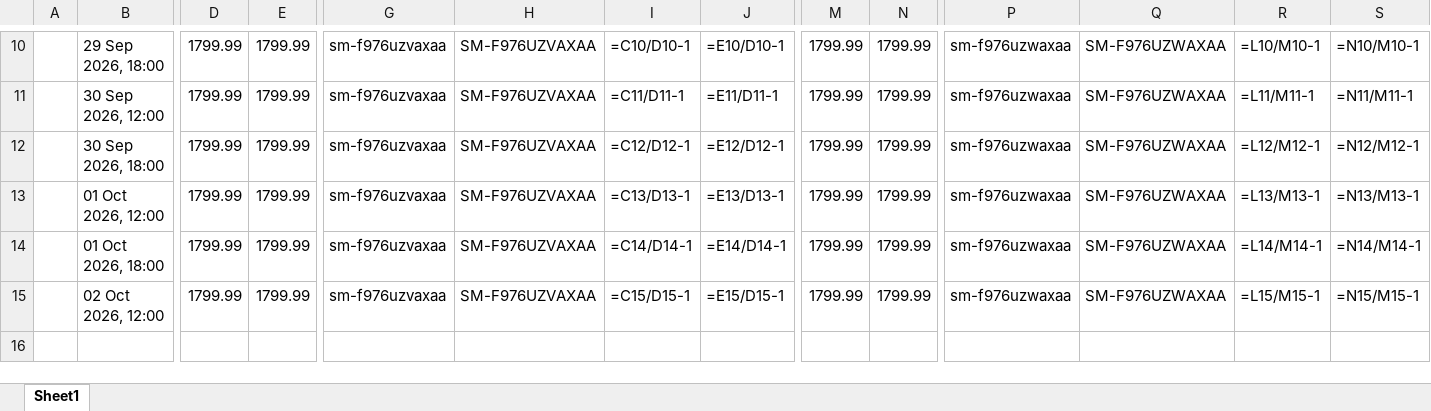
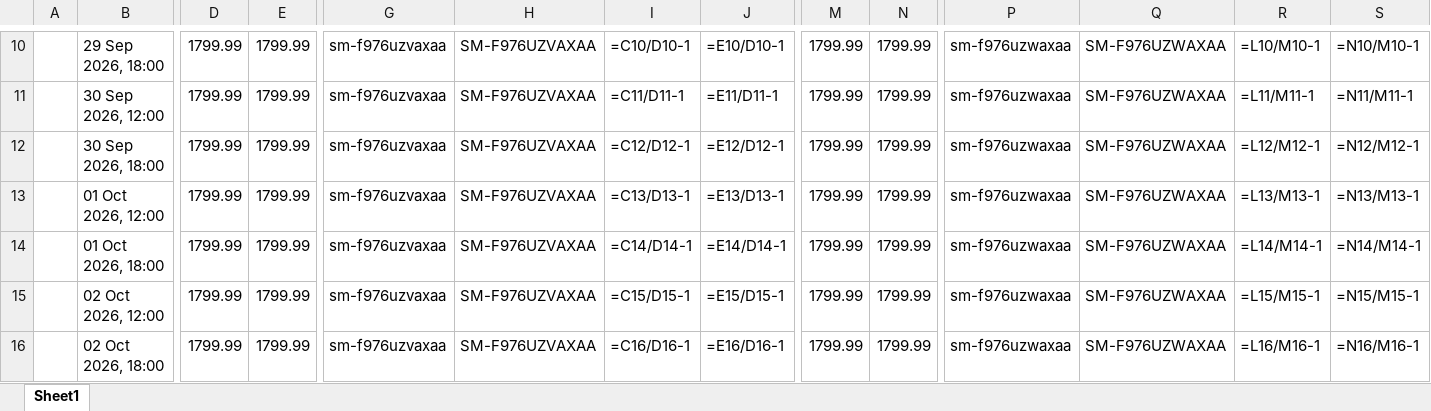
Before and after one commit to rathi-eucloid/new-request, an Excel workbook: outputs/results.xlsx, sheet Sheet1, drawn as a sheet; only a part is shown, gaps mark what is left out; values as stored, in another font and other column widths than the file's, no borders; formulas without a stored value are shown as written; rows hold the shown columns only; the diff names each change by its address in the sheet, - before the commit and + after, or states it on an @@ line.

```diff
--- a/outputs/results.xlsx (sheet Sheet1)
+++ b/outputs/results.xlsx (sheet Sheet1)
+row 16:  | 02 Oct 2026, 18:00 | 1799.99 | 1799.99 | sm-f976uzvaxaa | SM-F976UZVAXAA | =C16/D16-1 | =E16/D16-1 | 1799.99 | 1799.99 | sm-f976uzwaxaa | SM-F976UZWAXAA | =L16/M16-1 | =N16/M16-1
```
Also changed, not shown: 29 other files.
